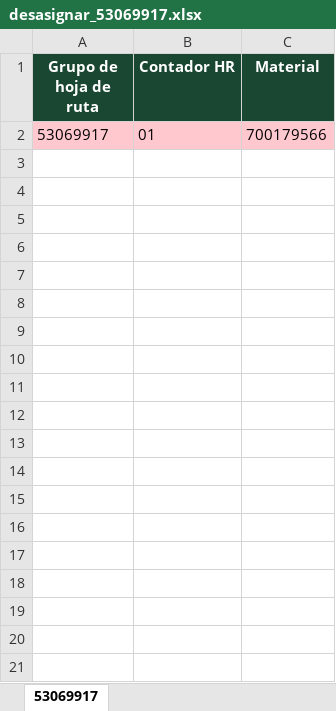
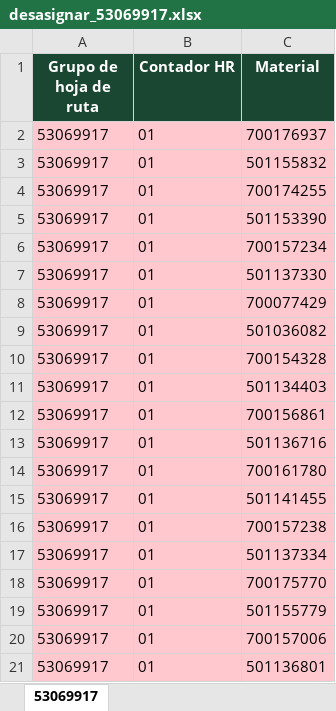
Before and after one commit to botero527/modulo-5, an Excel workbook: temp_mhr/desasignar_53069917.xlsx, sheet 53069917, drawn as a sheet; values as stored, in another font and other column widths than the file's, no borders; the diff names each change by its address in the sheet, - before the commit and + after, or states it on an @@ line.

```diff
--- a/temp_mhr/desasignar_53069917.xlsx (sheet 53069917)
+++ b/temp_mhr/desasignar_53069917.xlsx (sheet 53069917)
-C2 (Material): 700179566
+C2 (Material): 700176937
+row 3: 53069917 | 01 | 501155832
+row 4: 53069917 | 01 | 700174255
+row 5: 53069917 | 01 | 501153390
+row 6: 53069917 | 01 | 700157234
+row 7: 53069917 | 01 | 501137330
+row 8: 53069917 | 01 | 700077429
+row 9: 53069917 | 01 | 501036082
+row 10: 53069917 | 01 | 700154328
+row 11: 53069917 | 01 | 501134403
+row 12: 53069917 | 01 | 700156861
+row 13: 53069917 | 01 | 501136716
+row 14: 53069917 | 01 | 700161780
+row 15: 53069917 | 01 | 501141455
+row 16: 53069917 | 01 | 700157238
+row 17: 53069917 | 01 | 501137334
+row 18: 53069917 | 01 | 700175770
+row 19: 53069917 | 01 | 501155779
+row 20: 53069917 | 01 | 700157006
+row 21: 53069917 | 01 | 501136801
```
Also changed, not shown: temp_mhr/asignar_plan_53069917.xlsx, 17 other files.
